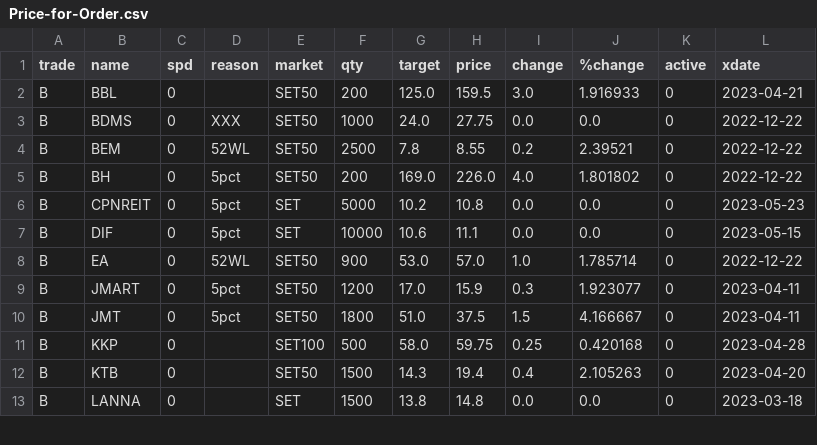
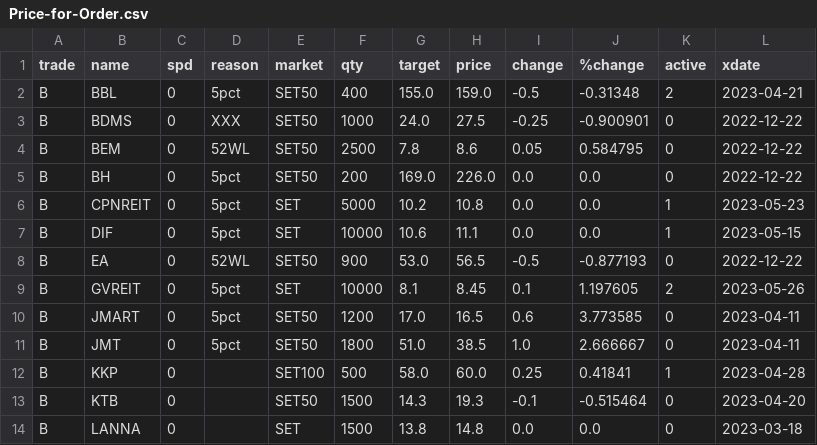
Before and after one commit to santimcs/obsidian-git-sync, a CSV file: Data/Price-for-Order.csv, drawn as a sheet; only a part is shown; the diff covers the shown part only.

```diff
--- a/Data/Price-for-Order.csv
+++ b/Data/Price-for-Order.csv
@@ -1,13 +1,14 @@
 trade,name,spd,reason,market,qty,target,price,change,%change,active,xdate
-B,BBL,0,,SET50,200,125.0,159.5,3.0,1.916933,0,2023-04-21
-B,BDMS,0,XXX,SET50,1000,24.0,27.75,0.0,0.0,0,2022-12-22
-B,BEM,0,52WL,SET50,2500,7.8,8.55,0.2,2.39521,0,2022-12-22
-B,BH,0,5pct,SET50,200,169.0,226.0,4.0,1.801802,0,2022-12-22
-B,CPNREIT,0,5pct,SET,5000,10.2,10.8,0.0,0.0,0,2023-05-23
-B,DIF,0,5pct,SET,10000,10.6,11.1,0.0,0.0,0,2023-05-15
-B,EA,0,52WL,SET50,900,53.0,57.0,1.0,1.785714,0,2022-12-22
-B,JMART,0,5pct,SET50,1200,17.0,15.9,0.3,1.923077,0,2023-04-11
-B,JMT,0,5pct,SET50,1800,51.0,37.5,1.5,4.166667,0,2023-04-11
-B,KKP,0,,SET100,500,58.0,59.75,0.25,0.420168,0,2023-04-28
-B,KTB,0,,SET50,1500,14.3,19.4,0.4,2.105263,0,2023-04-20
+B,BBL,0,5pct,SET50,400,155.0,159.0,-0.5,-0.31348,2,2023-04-21
+B,BDMS,0,XXX,SET50,1000,24.0,27.5,-0.25,-0.900901,0,2022-12-22
+B,BEM,0,52WL,SET50,2500,7.8,8.6,0.05,0.584795,0,2022-12-22
+B,BH,0,5pct,SET50,200,169.0,226.0,0.0,0.0,0,2022-12-22
+B,CPNREIT,0,5pct,SET,5000,10.2,10.8,0.0,0.0,1,2023-05-23
+B,DIF,0,5pct,SET,10000,10.6,11.1,0.0,0.0,1,2023-05-15
+B,EA,0,52WL,SET50,900,53.0,56.5,-0.5,-0.877193,0,2022-12-22
+B,GVREIT,0,5pct,SET,10000,8.1,8.45,0.1,1.197605,2,2023-05-26
+B,JMART,0,5pct,SET50,1200,17.0,16.5,0.6,3.773585,0,2023-04-11
+B,JMT,0,5pct,SET50,1800,51.0,38.5,1.0,2.666667,0,2023-04-11
+B,KKP,0,,SET100,500,58.0,60.0,0.25,0.41841,1,2023-04-28
+B,KTB,0,,SET50,1500,14.3,19.3,-0.1,-0.515464,0,2023-04-20
 B,LANNA,0,,SET,1500,13.8,14.8,0.0,0.0,0,2023-03-18
```
Also changed, not shown: 2 added rows, 2 removed rows and 55 edited cells elsewhere in this file, Data/Price-Today.csv, Data/Price.csv, 3 other files.
